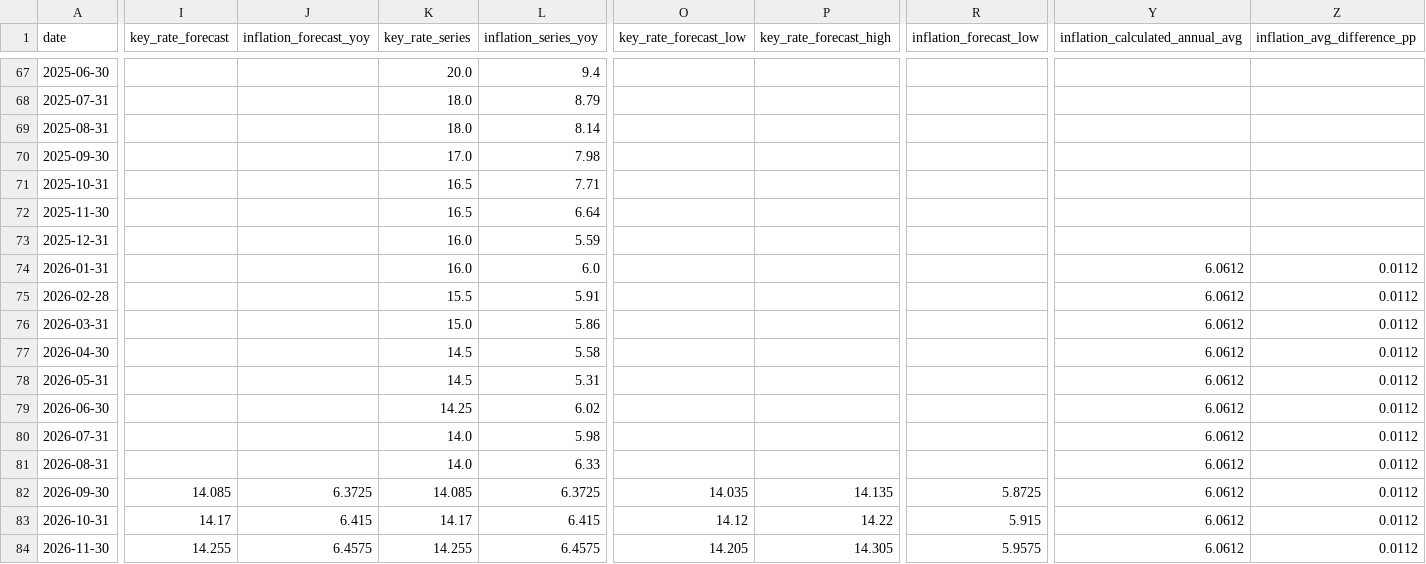
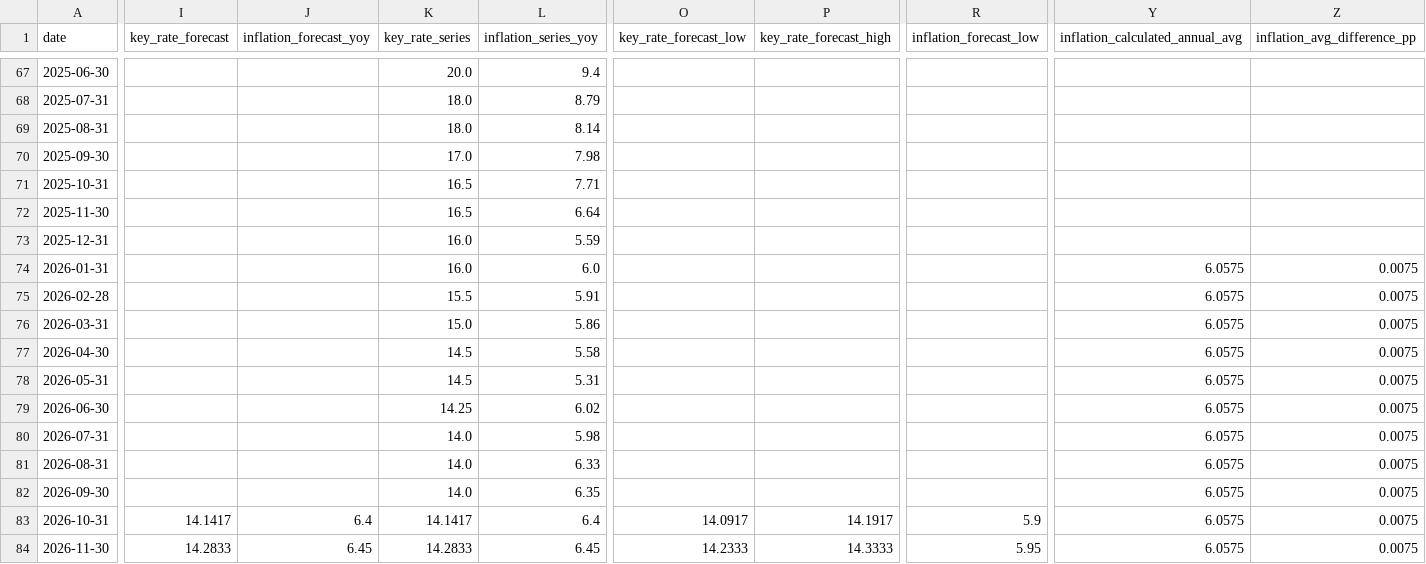
Before and after one commit to mariasmirnova716-creator/macro-data-updater, a CSV file: data/sheet_03a_keyrate_inflation/cbr_keyrate_inflation_monthly_forecast.csv, drawn as a sheet; only a part is shown, gaps mark what is left out; the diff covers the shown part only; the diff names each change by its address in the sheet, - before the commit and + after, or states it on an @@ line.

```diff
--- a/data/sheet_03a_keyrate_inflation/cbr_keyrate_inflation_monthly_forecast.csv
+++ b/data/sheet_03a_keyrate_inflation/cbr_keyrate_inflation_monthly_forecast.csv
-Y74:Y84 (inflation_calculated_annual_avg): 6.0612
+Y74:Y84 (inflation_calculated_annual_avg): 6.0575
-Z74:Z84 (inflation_avg_difference_pp): 0.0112
+Z74:Z84 (inflation_avg_difference_pp): 0.0075
-I82 (key_rate_forecast): 14.085
+I82 (key_rate_forecast): (empty)
-J82 (inflation_forecast_yoy): 6.3725
+J82 (inflation_forecast_yoy): (empty)
-K82 (key_rate_series): 14.085
+K82 (key_rate_series): 14.0
-L82 (inflation_series_yoy): 6.3725
+L82 (inflation_series_yoy): 6.35
-O82 (key_rate_forecast_low): 14.035
+O82 (key_rate_forecast_low): (empty)
-P82 (key_rate_forecast_high): 14.135
+P82 (key_rate_forecast_high): (empty)
-R82 (inflation_forecast_low): 5.8725
+R82 (inflation_forecast_low): (empty)
-I83 (key_rate_forecast): 14.17
+I83 (key_rate_forecast): 14.1417
-J83 (inflation_forecast_yoy): 6.415
+J83 (inflation_forecast_yoy): 6.4
-K83 (key_rate_series): 14.17
+K83 (key_rate_series): 14.1417
-L83 (inflation_series_yoy): 6.415
+L83 (inflation_series_yoy): 6.4
-O83 (key_rate_forecast_low): 14.12
+O83 (key_rate_forecast_low): 14.0917
-P83 (key_rate_forecast_high): 14.22
+P83 (key_rate_forecast_high): 14.1917
-R83 (inflation_forecast_low): 5.915
+R83 (inflation_forecast_low): 5.9
-I84 (key_rate_forecast): 14.255
+I84 (key_rate_forecast): 14.2833
-J84 (inflation_forecast_yoy): 6.4575
+J84 (inflation_forecast_yoy): 6.45
-K84 (key_rate_series): 14.255
+K84 (key_rate_series): 14.2833
-L84 (inflation_series_yoy): 6.4575
+L84 (inflation_series_yoy): 6.45
-O84 (key_rate_forecast_low): 14.205
+O84 (key_rate_forecast_low): 14.2333
-P84 (key_rate_forecast_high): 14.305
+P84 (key_rate_forecast_high): 14.3333
-R84 (inflation_forecast_low): 5.9575
+R84 (inflation_forecast_low): 5.95
```
Also changed, not shown: 65 edited cells elsewhere in this file, data/cbr_inflation_monthly.csv, data/russia_cpi_monthly.csv, 11 other files.
